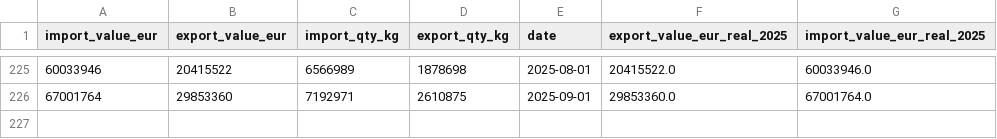
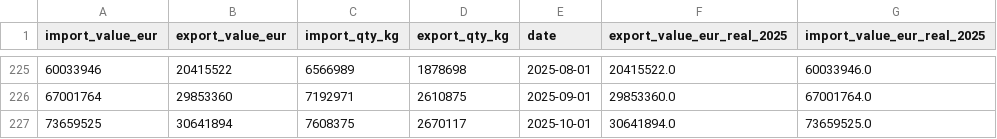
Before and after one commit to andreasranzmaier/TIS3-Fitzgerald, a CSV file: data/Kaffee_Tee_Mate_und_Gewuerze_2007-2025_cleaned.csv, drawn as a sheet; only a part is shown, gaps mark what is left out.

```diff
--- a/data/Kaffee_Tee_Mate_und_Gewuerze_2007-2025_cleaned.csv
+++ b/data/Kaffee_Tee_Mate_und_Gewuerze_2007-2025_cleaned.csv
@@ -226 +226,2 @@ import_value_eur,export_value_eur,import_qty_kg,export_qty_kg,date,export_value_
 67001764,29853360,7192971,2610875,2025-09-01,29853360.0,67001764.0
+73659525,30641894,7608375,2670117,2025-10-01,30641894.0,73659525.0
```
Also changed, not shown: data/Kaffee_Tee_Mate_und_Gewuerze_2007-2025.csv, 10 other files.
